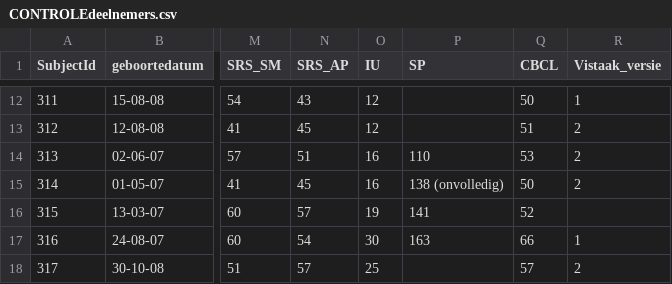
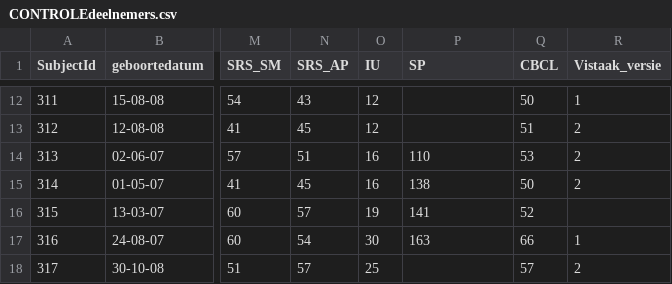
Before and after one commit to hoenir/DistributionLearningVisualSearch, a CSV file: Data/CONTROLEdeelnemers.csv, drawn as a sheet; only a part is shown, gaps mark what is left out; the diff names each change by its address in the sheet, - before the commit and + after, or states it on an @@ line.

```diff
--- a/Data/CONTROLEdeelnemers.csv
+++ b/Data/CONTROLEdeelnemers.csv
-P15 (SP): 138 (onvolledig)
+P15 (SP): 138
```
Also changed, not shown: 23 other files.
